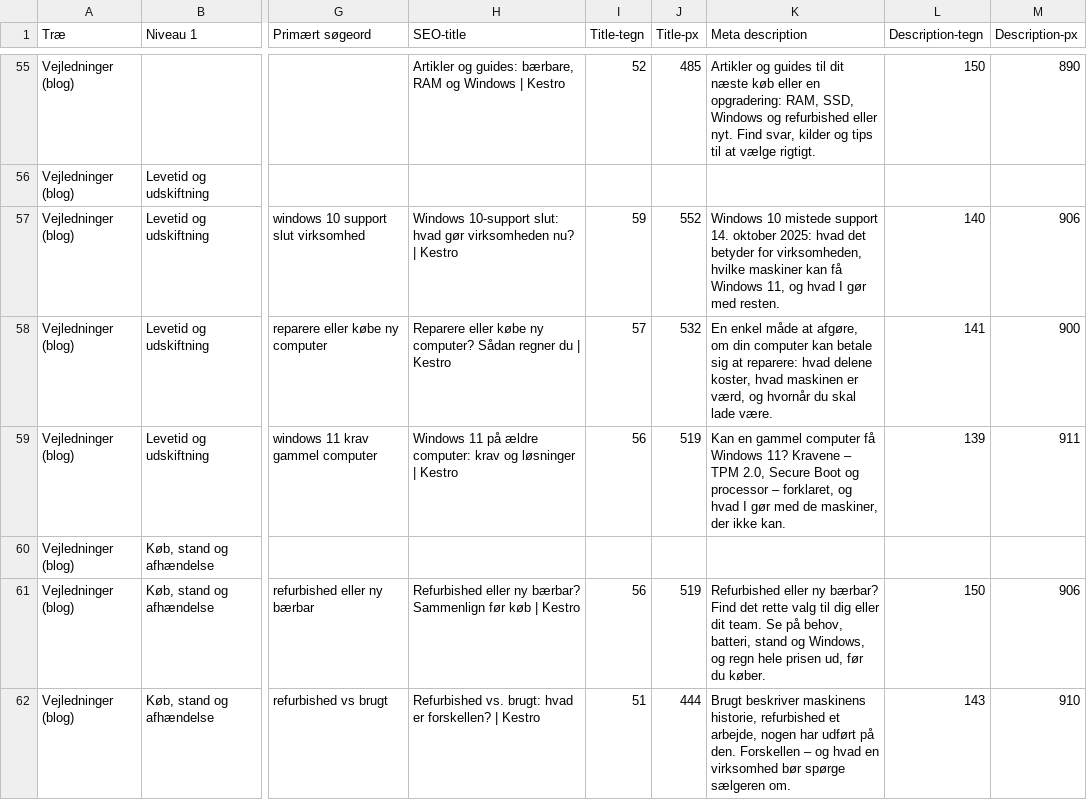
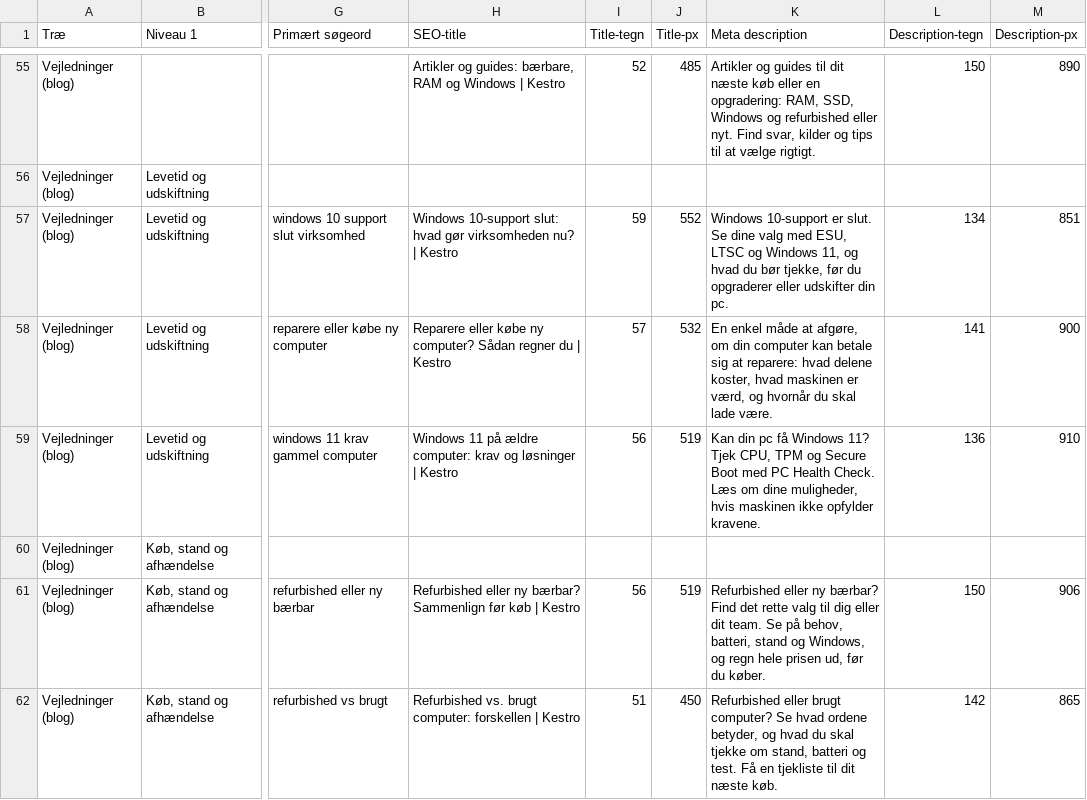
Before and after one commit to alirezadk2016/kestro, a CSV file: docs/seo-pillar-cluster.csv, drawn as a sheet; only a part is shown, gaps mark what is left out; the diff covers the shown part only; the diff names each change by its address in the sheet, - before the commit and + after, or states it on an @@ line.

```diff
--- a/docs/seo-pillar-cluster.csv
+++ b/docs/seo-pillar-cluster.csv
-K57 (Meta description): Windows 10 mistede support 14. oktober 2025: hvad det betyder for virksomheden, hvilke maskiner kan få Windows 11, og hvad I gør med resten.
+K57 (Meta description): Windows 10-support er slut. Se dine valg med ESU, LTSC og Windows 11, og hvad du bør tjekke, før du opgraderer eller udskifter din pc.
-L57 (Description-tegn): 140
+L57 (Description-tegn): 134
-M57 (Description-px): 906
+M57 (Description-px): 851
-K59 (Meta description): Kan en gammel computer få Windows 11? Kravene – TPM 2.0, Secure Boot og processor – forklaret, og hvad I gør med de maskiner, der ikke kan.
+K59 (Meta description): Kan din pc få Windows 11? Tjek CPU, TPM og Secure Boot med PC Health Check. Læs om dine muligheder, hvis maskinen ikke opfylder kravene.
-L59 (Description-tegn): 139
+L59 (Description-tegn): 136
-M59 (Description-px): 911
+M59 (Description-px): 910
-H62 (SEO-title): Refurbished vs. brugt: hvad er forskellen? | Kestro
+H62 (SEO-title): Refurbished vs. brugt computer: forskellen | Kestro
-J62 (Title-px): 444
+J62 (Title-px): 450
-K62 (Meta description): Brugt beskriver maskinens historie, refurbished et arbejde, nogen har udført på den. Forskellen – og hvad en virksomhed bør spørge sælgeren om.
+K62 (Meta description): Refurbished eller brugt computer? Se hvad ordene betyder, og hvad du skal tjekke om stand, batteri og test. Få en tjekliste til dit næste køb.
-L62 (Description-tegn): 143
+L62 (Description-tegn): 142
-M62 (Description-px): 910
+M62 (Description-px): 865
```
Also changed, not shown: 9 edited cells elsewhere in this file, docs/seo-keyword-map.csv, 9 other files.
